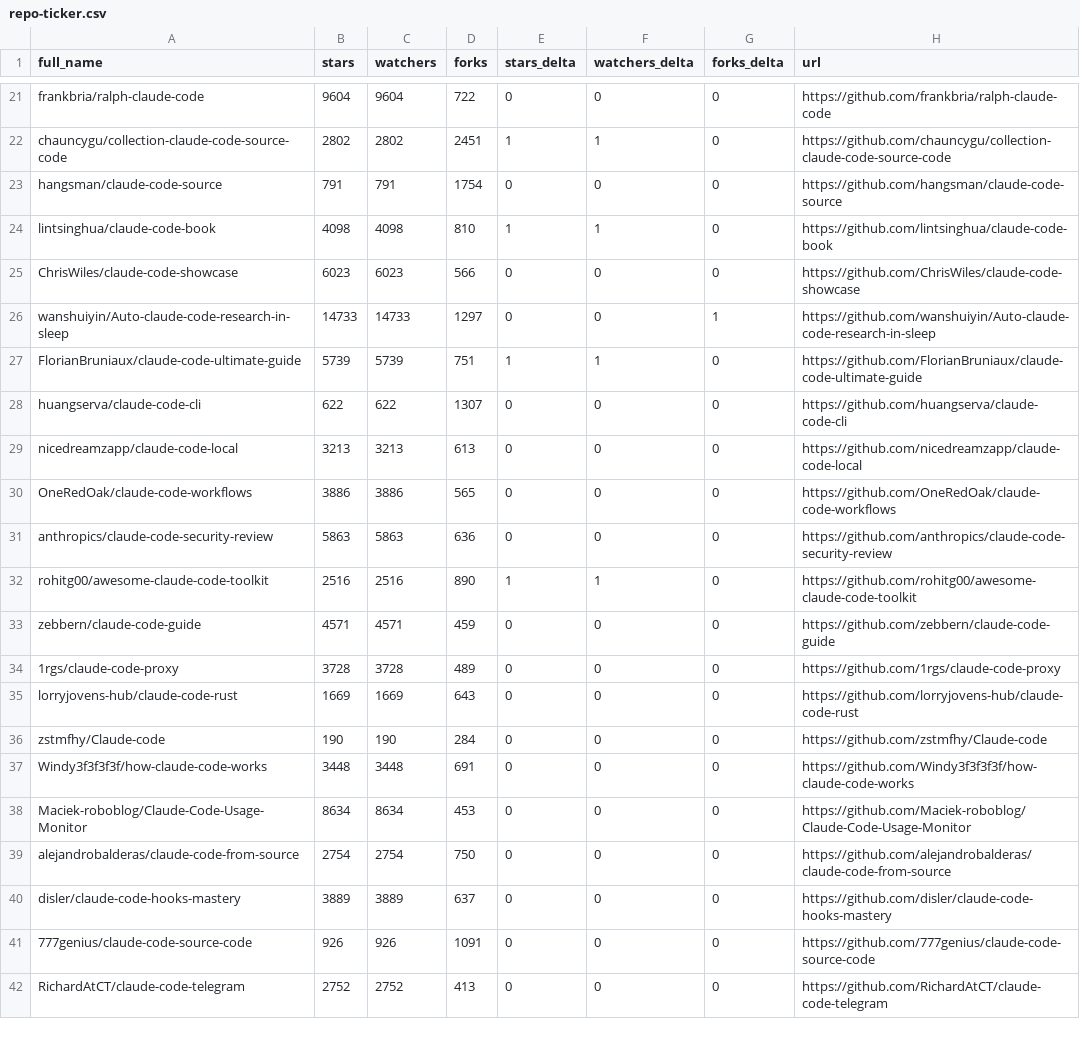
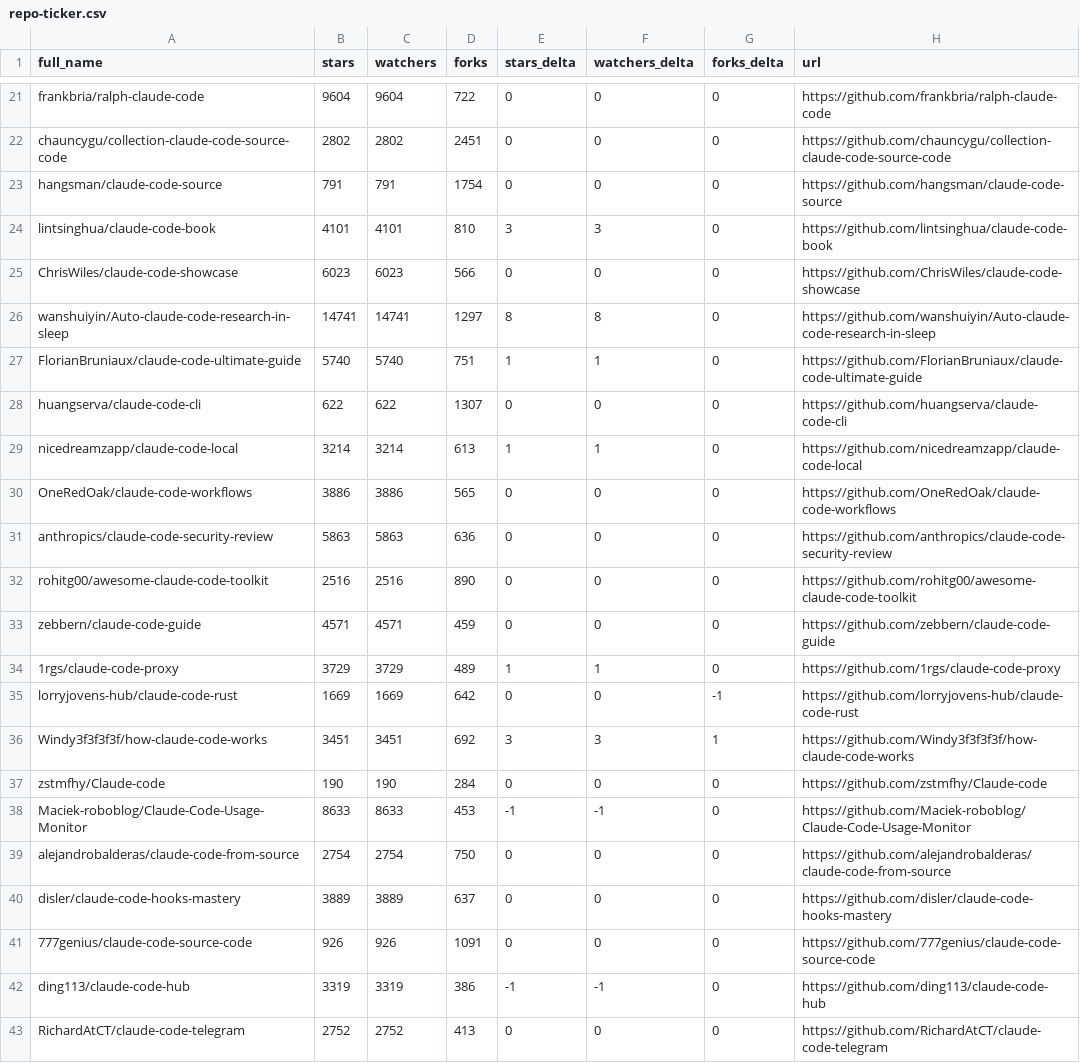
Before and after one commit to elrudrakssh/awesome-claude-code, a CSV file: data/repo-ticker.csv, drawn as a sheet; only a part is shown, gaps mark what is left out; removed rows and columns are numbered as before the commit, all else as after; the diff covers the shown part only; the diff names each change by its address in the sheet, - before the commit and + after, or states it on an @@ line.

```diff
--- a/data/repo-ticker.csv
+++ b/data/repo-ticker.csv
-E22 (stars_delta): 1
+E22 (stars_delta): 0
-F22 (watchers_delta): 1
+F22 (watchers_delta): 0
-B24 (stars): 4098
+B24 (stars): 4101
-C24 (watchers): 4098
+C24 (watchers): 4101
-E24 (stars_delta): 1
+E24 (stars_delta): 3
-F24 (watchers_delta): 1
+F24 (watchers_delta): 3
-B26 (stars): 14733
+B26 (stars): 14741
-C26 (watchers): 14733
+C26 (watchers): 14741
-E26 (stars_delta): 0
+E26 (stars_delta): 8
-F26 (watchers_delta): 0
+F26 (watchers_delta): 8
-G26 (forks_delta): 1
+G26 (forks_delta): 0
-B27 (stars): 5739
+B27 (stars): 5740
-C27 (watchers): 5739
+C27 (watchers): 5740
-B29 (stars): 3213
+B29 (stars): 3214
-C29 (watchers): 3213
+C29 (watchers): 3214
-E29 (stars_delta): 0
+E29 (stars_delta): 1
-F29 (watchers_delta): 0
+F29 (watchers_delta): 1
-E32 (stars_delta): 1
+E32 (stars_delta): 0
-F32 (watchers_delta): 1
+F32 (watchers_delta): 0
-B34 (stars): 3728
+B34 (stars): 3729
-C34 (watchers): 3728
+C34 (watchers): 3729
-E34 (stars_delta): 0
+E34 (stars_delta): 1
-F34 (watchers_delta): 0
+F34 (watchers_delta): 1
-D35 (forks): 643
+D35 (forks): 642
-G35 (forks_delta): 0
+G35 (forks_delta): -1
+row 36: Windy3f3f3f3f/how-claude-code-works | 3451 | 3451 | 692 | 3 | 3 | 1 | https://github.com/Windy3f3f3f3f/how-claude-code-works
-row 37: Windy3f3f3f3f/how-claude-code-works | 3448 | 3448 | 691 | 0 | 0 | 0 | https://github.com/Windy3f3f3f3f/how-claude-code-works
-B38 (stars): 8634
+B38 (stars): 8633
-C38 (watchers): 8634
+C38 (watchers): 8633
-E38 (stars_delta): 0
+E38 (stars_delta): -1
-F38 (watchers_delta): 0
+F38 (watchers_delta): -1
+row 42: ding113/claude-code-hub | 3319 | 3319 | 386 | -1 | -1 | 0 | https://github.com/ding113/claude-code-hub
```
Also changed, not shown: 1 removed row and 128 edited cells elsewhere in this file, 2 other files.
